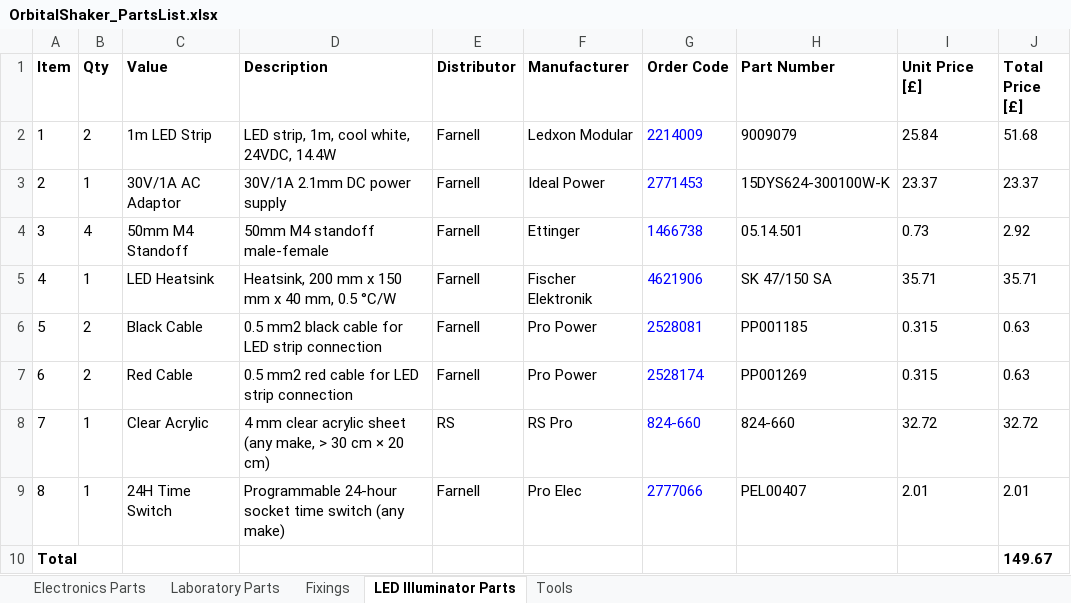
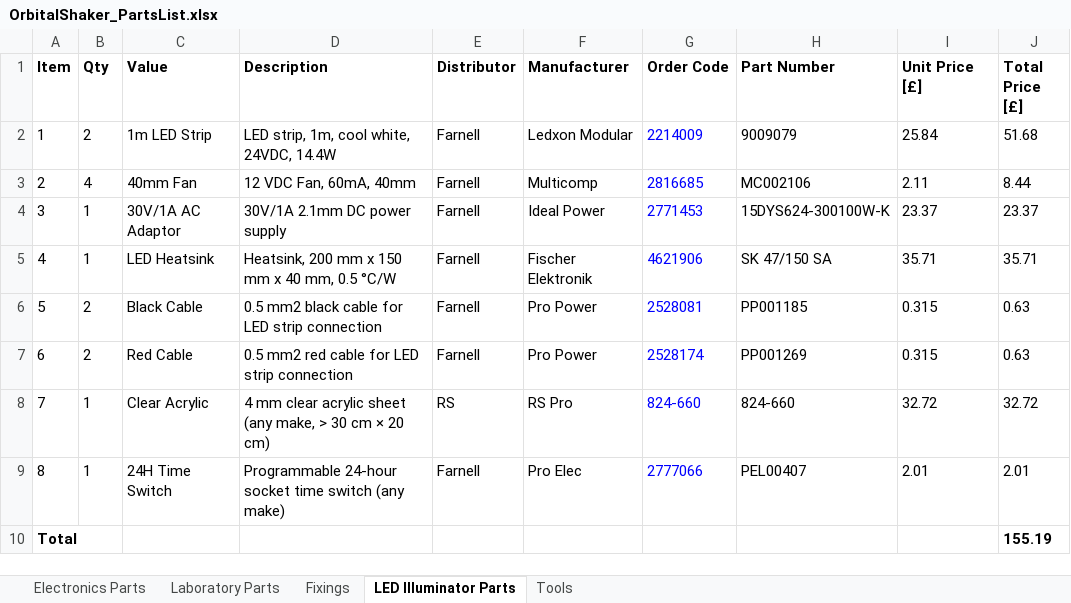
Before and after one commit to jnedbal/LEDregulator, an Excel workbook: OrbitalShaker_PartsList.xlsx, sheet LED Illuminator Parts, drawn as a sheet; values as stored, in another font and other column widths than the file's, no borders; removed rows and columns are numbered as before the commit, all else as after; the diff names each change by its address in the sheet, - before the commit and + after, or states it on an @@ line.

Commit message:
Cleaned up the Parts List

```diff
--- a/OrbitalShaker_PartsList.xlsx (sheet LED Illuminator Parts)
+++ b/OrbitalShaker_PartsList.xlsx (sheet LED Illuminator Parts)
+row 3: 2 | 4 | 40mm Fan | 12 VDC Fan, 60mA, 40mm | Farnell | Multicomp | 2816685 | MC002106 | 2.11 | 8.44
-A4 (Item): 2
+A4 (Item): 3
-row 4: 3 | 4 | 50mm M4 Standoff | 50mm M4 standoff male-female | Farnell | Ettinger | 1466738 | 05.14.501 | 0.73 | 2.92
-J10 (Total Price [£]): 149.67
+J10 (Total Price [£]): 155.19
```
Also changed, not shown: sheet Tools, sheet Fixings, formulas that keep their value.
